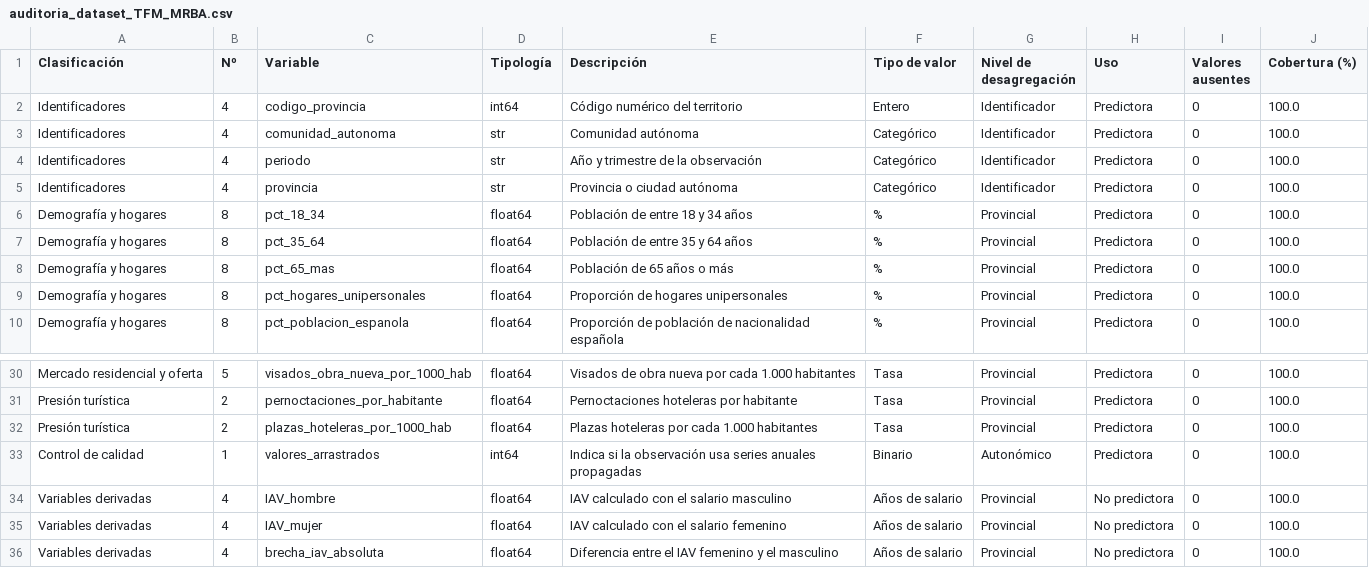
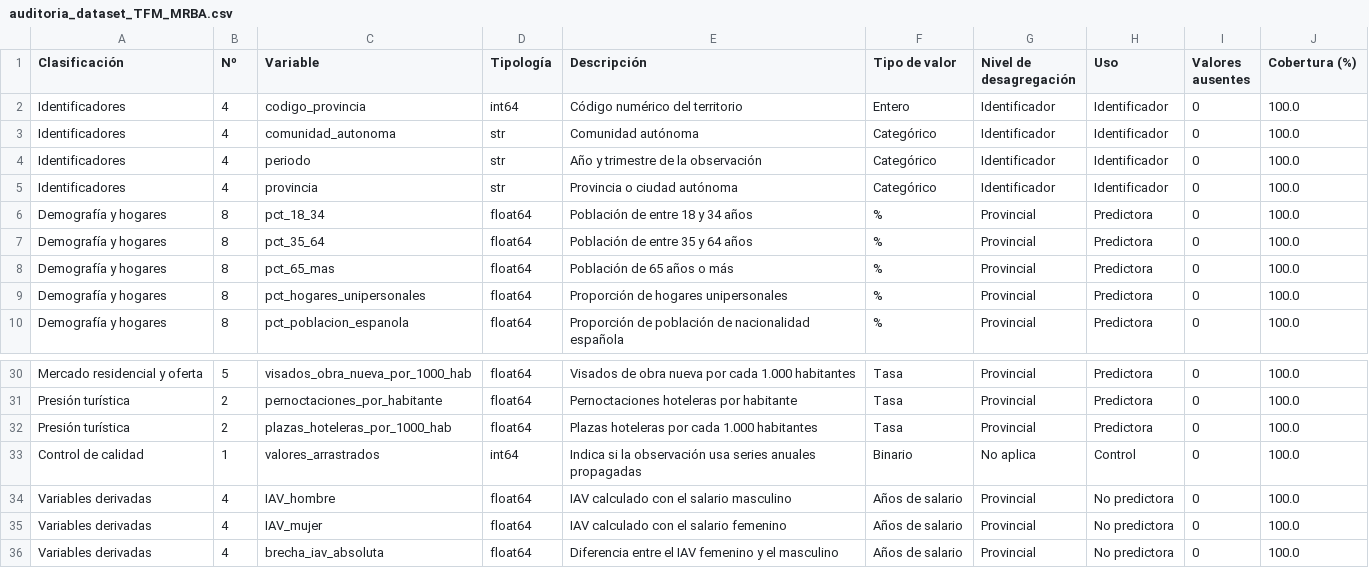
Before and after one commit to rodridemarcos/TFM_MRBA, a CSV file: construcción_dataset/auditoria_dataset_TFM_MRBA.csv, drawn as a sheet; only a part is shown, gaps mark what is left out.

```diff
--- a/construcción_dataset/auditoria_dataset_TFM_MRBA.csv
+++ b/construcción_dataset/auditoria_dataset_TFM_MRBA.csv
@@ -1,6 +1,6 @@
 Clasificación;Nº;Variable;Tipología;Descripción;Tipo de valor;Nivel de desagregación;Uso;Valores ausentes;Cobertura (%)
-Identificadores;4;codigo_provincia;int64;Código numérico del territorio;Entero;Identificador;Predictora;0;100.0
-Identificadores;4;comunidad_autonoma;str;Comunidad autónoma;Categórico;Identificador;Predictora;0;100.0
-Identificadores;4;periodo;str;Año y trimestre de la observación;Categórico;Identificador;Predictora;0;100.0
-Identificadores;4;provincia;str;Provincia o ciudad autónoma;Categórico;Identificador;Predictora;0;100.0
+Identificadores;4;codigo_provincia;int64;Código numérico del territorio;Entero;Identificador;Identificador;0;100.0
+Identificadores;4;comunidad_autonoma;str;Comunidad autónoma;Categórico;Identificador;Identificador;0;100.0
+Identificadores;4;periodo;str;Año y trimestre de la observación;Categórico;Identificador;Identificador;0;100.0
+Identificadores;4;provincia;str;Provincia o ciudad autónoma;Categórico;Identificador;Identificador;0;100.0
 Demografía y hogares;8;pct_18_34;float64;Población de entre 18 y 34 años;%;Provincial;Predictora;0;100.0
@@ -32,3 +32,3 @@ Presión turística;2;pernoctaciones_por_habitante;float64;Pernoctaciones hotele
 Presión turística;2;plazas_hoteleras_por_1000_hab;float64;Plazas hoteleras por cada 1.000 habitantes;Tasa;Provincial;Predictora;0;100.0
-Control de calidad;1;valores_arrastrados;int64;Indica si la observación usa series anuales propagadas;Binario;Autonómico;Predictora;0;100.0
+Control de calidad;1;valores_arrastrados;int64;Indica si la observación usa series anuales propagadas;Binario;No aplica;Control;0;100.0
 Variables derivadas;4;IAV_hombre;float64;IAV calculado con el salario masculino;Años de salario;Provincial;No predictora;0;100.0
```
Also changed, not shown: 1 other file.
